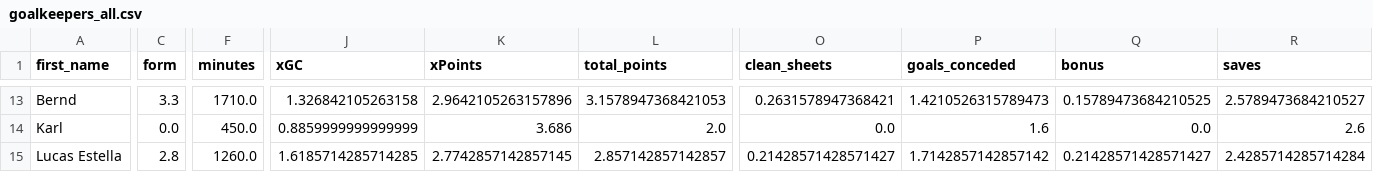
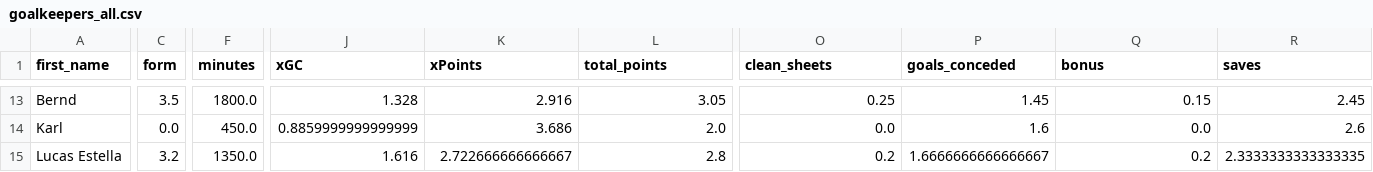
Before and after one commit to sarthakk88/FPL-Stats, a CSV file: data/goalkeepers_all.csv, drawn as a sheet; only a part is shown, gaps mark what is left out; the diff covers the shown part only; the diff names each change by its address in the sheet, - before the commit and + after, or states it on an @@ line.

```diff
--- a/data/goalkeepers_all.csv
+++ b/data/goalkeepers_all.csv
-C13 (form): 3.3
+C13 (form): 3.5
-F13 (minutes): 1710.0
+F13 (minutes): 1800.0
-J13 (xGC): 1.326842105263158
+J13 (xGC): 1.328
-K13 (xPoints): 2.9642105263157896
+K13 (xPoints): 2.916
-L13 (total_points): 3.1578947368421053
+L13 (total_points): 3.05
-O13 (clean_sheets): 0.2631578947368421
+O13 (clean_sheets): 0.25
-P13 (goals_conceded): 1.4210526315789473
+P13 (goals_conceded): 1.45
-Q13 (bonus): 0.15789473684210525
+Q13 (bonus): 0.15
-R13 (saves): 2.5789473684210527
+R13 (saves): 2.45
-C15 (form): 2.8
+C15 (form): 3.2
-F15 (minutes): 1260.0
+F15 (minutes): 1350.0
-J15 (xGC): 1.6185714285714285
+J15 (xGC): 1.616
-K15 (xPoints): 2.7742857142857145
+K15 (xPoints): 2.722666666666667
-L15 (total_points): 2.857142857142857
+L15 (total_points): 2.8
-O15 (clean_sheets): 0.21428571428571427
+O15 (clean_sheets): 0.2
-P15 (goals_conceded): 1.7142857142857142
+P15 (goals_conceded): 1.6666666666666667
-Q15 (bonus): 0.21428571428571427
+Q15 (bonus): 0.2
-R15 (saves): 2.4285714285714284
+R15 (saves): 2.3333333333333335
```
Also changed, not shown: 145 edited cells elsewhere in this file, data/defenders_away.csv, data/defenders_home.csv, 21 other files.
